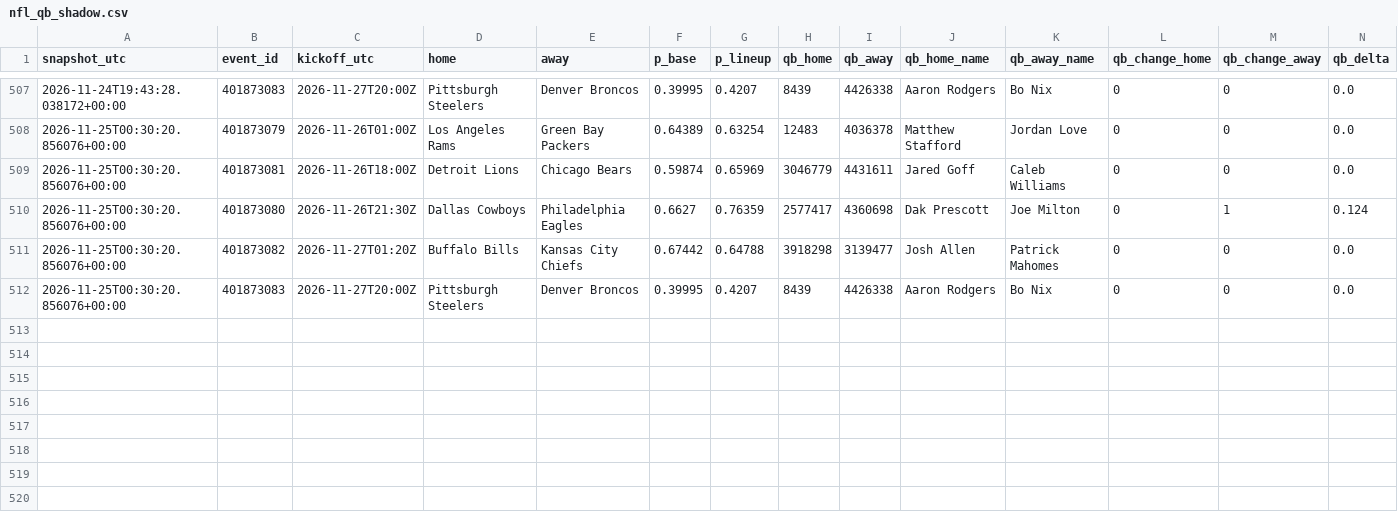
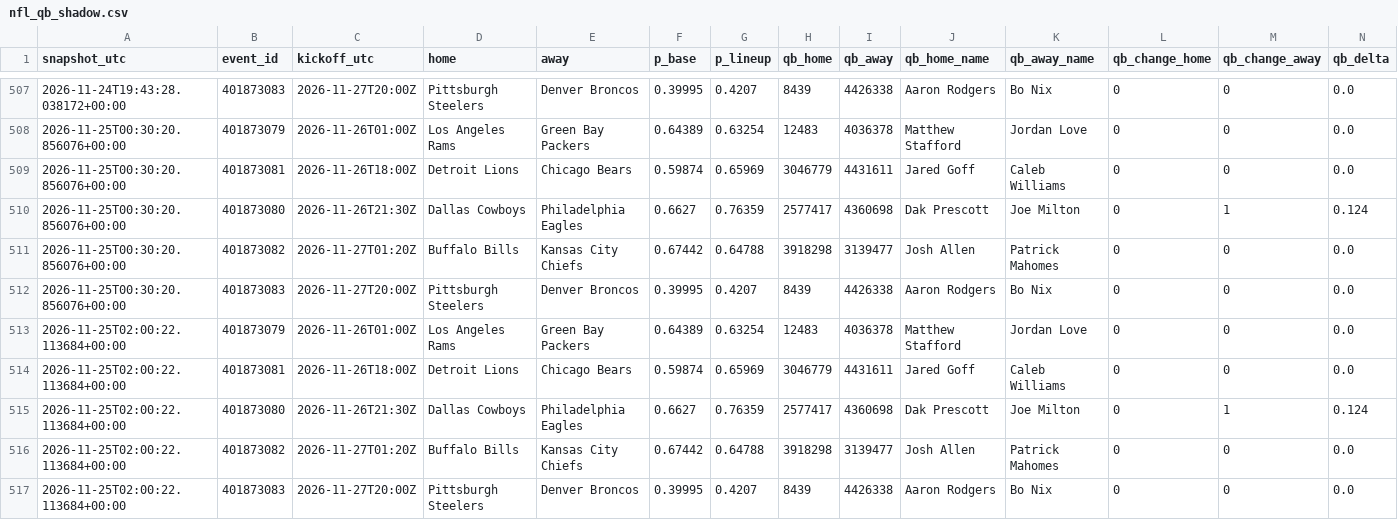
Before and after one commit to gabrielreyesu/mocha-picks, a CSV file: predictions/nfl_qb_shadow.csv, drawn as a sheet; only a part is shown, gaps mark what is left out; rows hold the shown columns only; the diff names each change by its address in the sheet, - before the commit and + after, or states it on an @@ line.

```diff
--- a/predictions/nfl_qb_shadow.csv
+++ b/predictions/nfl_qb_shadow.csv
+row 513: 2026-11-25T02:00:22.113684+00:00 | 401873079 | 2026-11-26T01:00Z | Los Angeles Rams | Green Bay Packers | 0.64389 | 0.63254 | 12483 | 4036378 | Matthew Stafford | Jordan Love | 0 | 0 | 0.0
+row 514: 2026-11-25T02:00:22.113684+00:00 | 401873081 | 2026-11-26T18:00Z | Detroit Lions | Chicago Bears | 0.59874 | 0.65969 | 3046779 | 4431611 | Jared Goff | Caleb Williams | 0 | 0 | 0.0
+row 515: 2026-11-25T02:00:22.113684+00:00 | 401873080 | 2026-11-26T21:30Z | Dallas Cowboys | Philadelphia Eagles | 0.6627 | 0.76359 | 2577417 | 4360698 | Dak Prescott | Joe Milton | 0 | 1 | 0.124
+row 516: 2026-11-25T02:00:22.113684+00:00 | 401873082 | 2026-11-27T01:20Z | Buffalo Bills | Kansas City Chiefs | 0.67442 | 0.64788 | 3918298 | 3139477 | Josh Allen | Patrick Mahomes | 0 | 0 | 0.0
+row 517: 2026-11-25T02:00:22.113684+00:00 | 401873083 | 2026-11-27T20:00Z | Pittsburgh Steelers | Denver Broncos | 0.39995 | 0.4207 | 8439 | 4426338 | Aaron Rodgers | Bo Nix | 0 | 0 | 0.0
```
Also changed, not shown: 1 other file.
